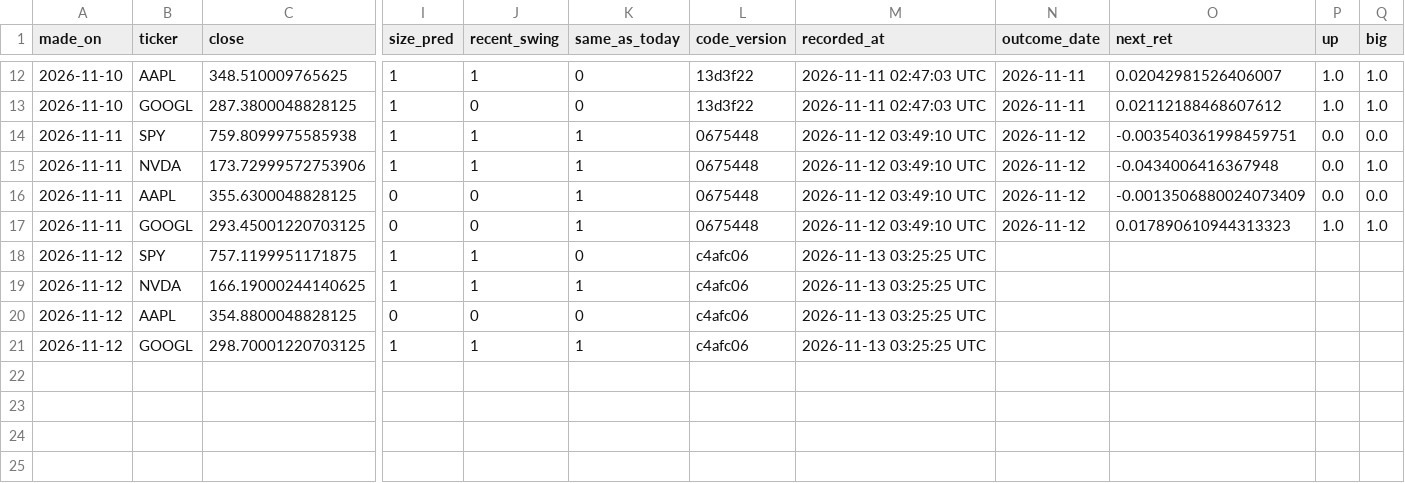
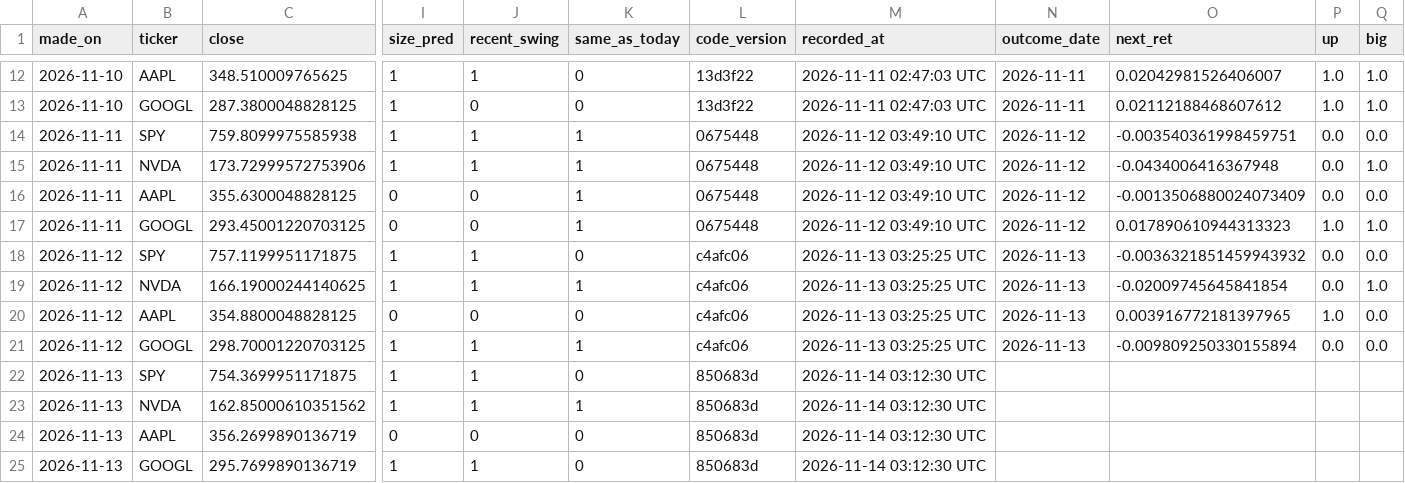
Before and after one commit to pranaysharma13/stock-movement-predictor, a CSV file: forward_test/predictions.csv, drawn as a sheet; only a part is shown, gaps mark what is left out; rows hold the shown columns only; the diff names each change by its address in the sheet, - before the commit and + after, or states it on an @@ line.

```diff
--- a/forward_test/predictions.csv
+++ b/forward_test/predictions.csv
-N18:N21 (outcome_date): (empty)
+N18:N21 (outcome_date): 2026-11-13
-O18 (next_ret): (empty)
+O18 (next_ret): -0.0036321851459943932
-P18:P19 (up): (empty)
+P18:P19 (up): 0.0
-Q18 (big): (empty)
+Q18 (big): 0.0
-O19 (next_ret): (empty)
+O19 (next_ret): -0.02009745645841854
-Q19 (big): (empty)
+Q19 (big): 1.0
-O20 (next_ret): (empty)
+O20 (next_ret): 0.003916772181397965
-P20 (up): (empty)
+P20 (up): 1.0
-Q20:Q21 (big): (empty)
+Q20:Q21 (big): 0.0
-O21 (next_ret): (empty)
+O21 (next_ret): -0.009809250330155894
-P21 (up): (empty)
+P21 (up): 0.0
+row 22: 2026-11-13 | SPY | 754.3699951171875 | 1 | 1 | 0 | 850683d | 2026-11-14 03:12:30 UTC
+row 23: 2026-11-13 | NVDA | 162.85000610351562 | 1 | 1 | 1 | 850683d | 2026-11-14 03:12:30 UTC
+row 24: 2026-11-13 | AAPL | 356.2699890136719 | 0 | 0 | 0 | 850683d | 2026-11-14 03:12:30 UTC
+row 25: 2026-11-13 | GOOGL | 295.7699890136719 | 1 | 1 | 0 | 850683d | 2026-11-14 03:12:30 UTC
```
Also changed, not shown: forward_test/lstm_predictions.csv, 2 other files.
